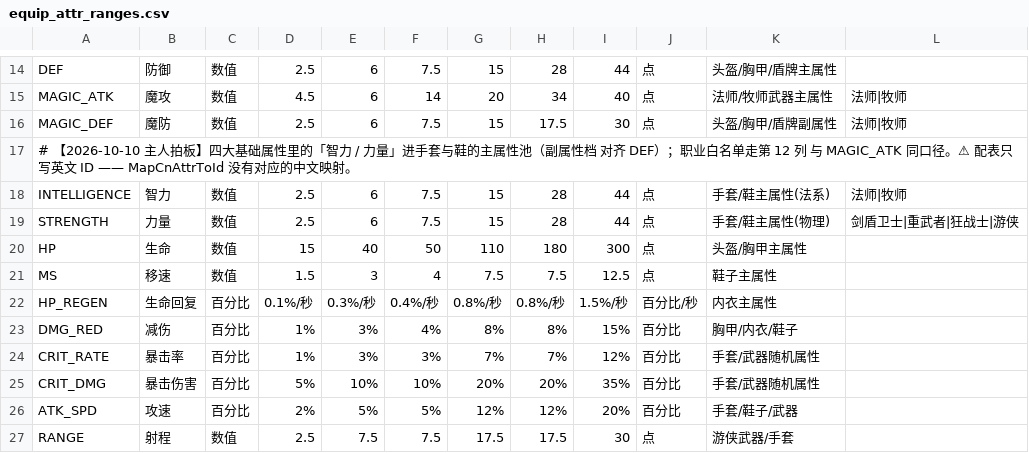
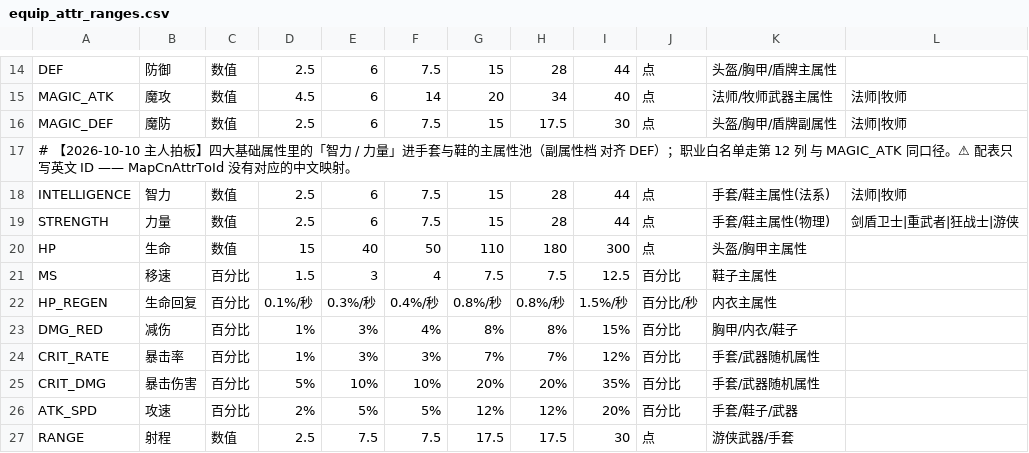
Before and after one commit to fbi02042026/-game, a CSV file: Assets/Data/Source/Tables/equip_attr_ranges.csv, drawn as a sheet; only a part is shown, gaps mark what is left out.

Commit message:
balance: 表数据与配置同步（装备属性区间/关卡刷怪/技能/裂隙装备/怪物移速）
- equip_attr_ranges.csv/.bytes：装备属性区间调整（csv 与 bytes 两处同值）
- stage_spawn.csv/.bytes：关卡刷怪表调整（两处同值）
- PlayerSkillDefs / RiftEquipGenerator / RiftEquipTables：技能与裂隙装备生成配置同步
- GameConfig.Combat：战斗配置同步
- Monster.cs：入场移速修正

```diff
--- a/Assets/Data/Source/Tables/equip_attr_ranges.csv
+++ b/Assets/Data/Source/Tables/equip_attr_ranges.csv
@@ -20,3 +20,3 @@ STRENGTH,力量,数值,2.5,6,7.5,15,28,44,点,手套/鞋主属性(物理),剑盾
 HP,生命,数值,15,40,50,110,180,300,点,头盔/胸甲主属性
-MS,移速,数值,1.5,3,4,7.5,7.5,12.5,点,鞋子主属性
+MS,移速,百分比,1.5,3,4,7.5,7.5,12.5,百分比,鞋子主属性
 HP_REGEN,生命回复,百分比,0.1%/秒,0.3%/秒,0.4%/秒,0.8%/秒,0.8%/秒,1.5%/秒,百分比/秒,内衣主属性
```
Also changed, not shown: Assets/Data/Source/Tables/stage_spawn.csv, 7 other files.
